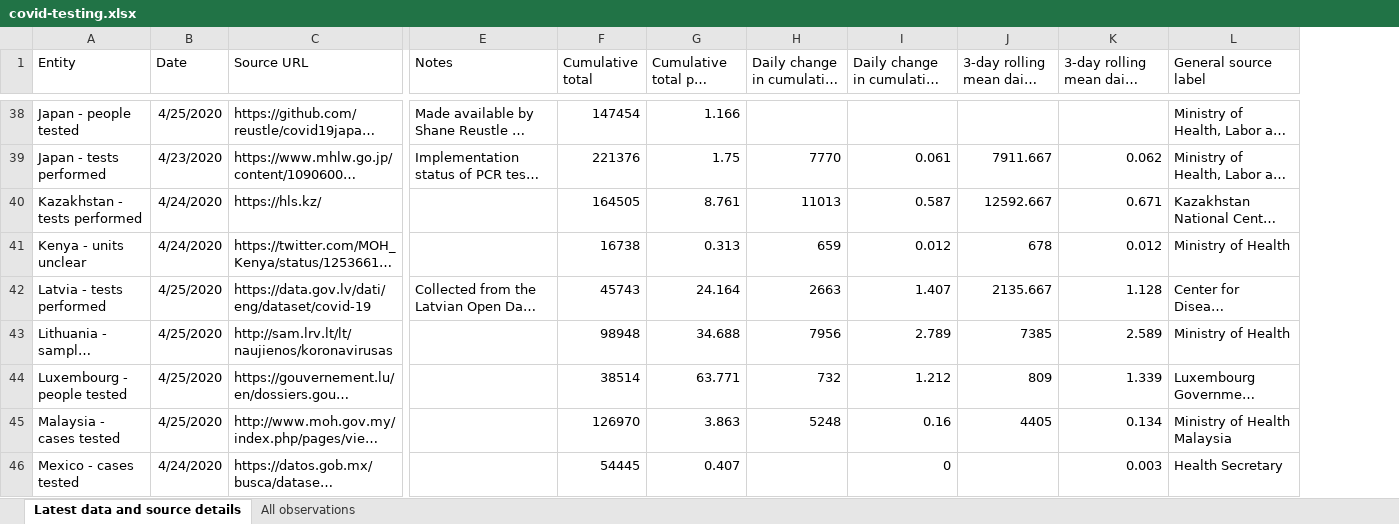
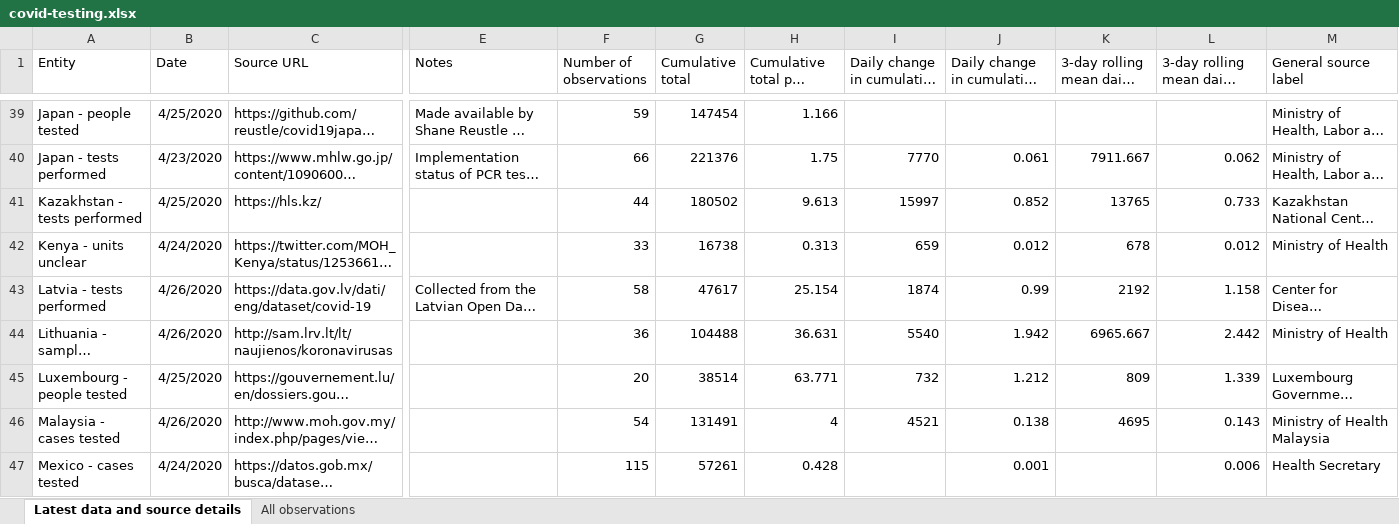
Before and after one commit to hjstein/covid-19-data, an Excel workbook: public/data/testing/covid-testing.xlsx, sheet Latest data and source details, drawn as a sheet; only a part is shown, gaps mark what is left out; long unchanged cells end in …; values as stored, in another font and other column widths than the file's, no borders; table styles not drawn; addresses are those after the commit; the diff covers the shown part only; the diff names each change by its address in the sheet, - before the commit and + after, or states it on an @@ line.

Commit message:
Updated testing data for 2020-04-26

```diff
--- a/public/data/testing/covid-testing.xlsx (sheet Latest data and source details)
+++ b/public/data/testing/covid-testing.xlsx (sheet Latest data and source details)
+column F (Number of observations), rows 39-47: 59 | 66 | 44 | 33 | 58 | 36 | 20 | 54 | 115
-B41 (Date): 4/24/2020
+B41 (Date): 4/25/2020
-G41 (Cumulative total): 164505
+G41 (Cumulative total): 180502
-H41 (Cumulative total per thousand): 8.761
+H41 (Cumulative total per thousand): 9.613
-I41 (Daily change in cumulative total): 11013
+I41 (Daily change in cumulative total): 15997
-J41: 0.587
+J41: 0.852
-K41 (3-day rolling mean daily change): 12592.667
+K41 (3-day rolling mean daily change): 13765
-L41: 0.671
+L41: 0.733
-B43:B44 (Date): 4/25/2020
+B43:B44 (Date): 4/26/2020
-G43 (Cumulative total): 45743
+G43 (Cumulative total): 47617
-H43 (Cumulative total per thousand): 24.164
+H43 (Cumulative total per thousand): 25.154
-I43 (Daily change in cumulative total): 2663
+I43 (Daily change in cumulative total): 1874
-J43: 1.407
+J43: 0.99
-K43 (3-day rolling mean daily change): 2135.667
+K43 (3-day rolling mean daily change): 2192
-L43: 1.128
+L43: 1.158
-G44 (Cumulative total): 98948
+G44 (Cumulative total): 104488
-H44 (Cumulative total per thousand): 34.688
+H44 (Cumulative total per thousand): 36.631
-I44 (Daily change in cumulative total): 7956
+I44 (Daily change in cumulative total): 5540
-J44: 2.789
+J44: 1.942
-K44 (3-day rolling mean daily change): 7385
+K44 (3-day rolling mean daily change): 6965.667
-L44: 2.589
+L44: 2.442
-B46 (Date): 4/25/2020
+B46 (Date): 4/26/2020
-G46 (Cumulative total): 126970
+G46 (Cumulative total): 131491
-H46 (Cumulative total per thousand): 3.863
+H46 (Cumulative total per thousand): 4
-I46 (Daily change in cumulative total): 5248
+I46 (Daily change in cumulative total): 4521
-J46: 0.16
+J46: 0.138
-K46 (3-day rolling mean daily change): 4405
+K46 (3-day rolling mean daily change): 4695
-L46: 0.134
+L46: 0.143
-G47 (Cumulative total): 54445
+G47 (Cumulative total): 57261
-H47 (Cumulative total per thousand): 0.407
+H47 (Cumulative total per thousand): 0.428
-J47: 0
+J47: 0.001
-L47: 0.003
+L47: 0.006
```
Also changed, not shown: 1 added row and 249 edited cells elsewhere in this sheet, sheet All observations, public/data/owid-covid-data.xlsx, 3 other files.
